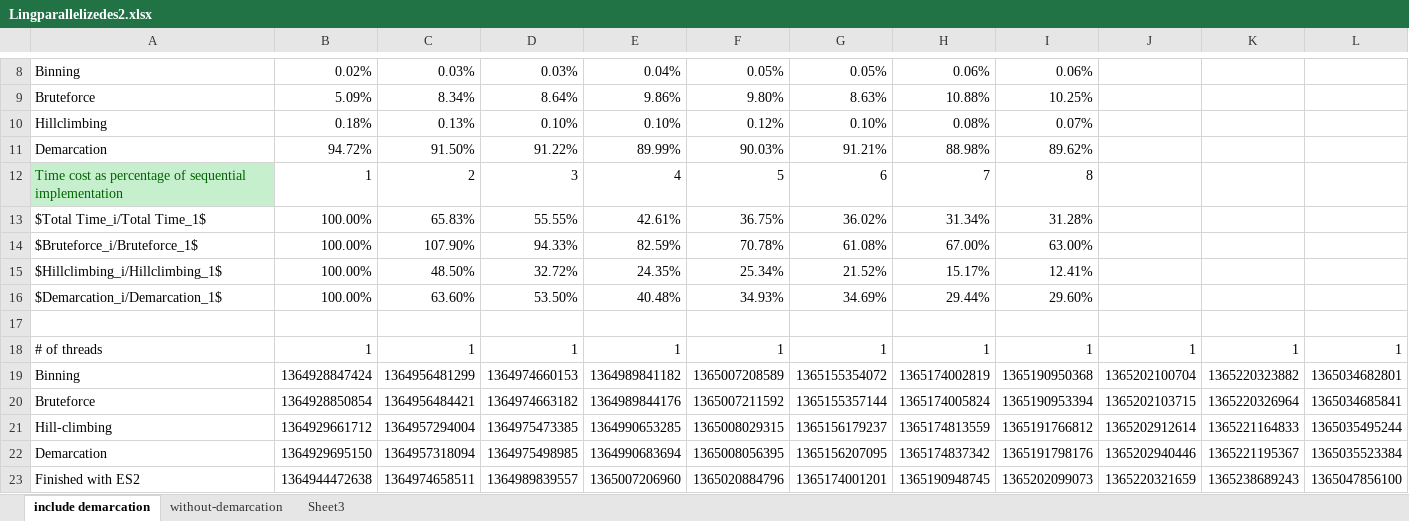
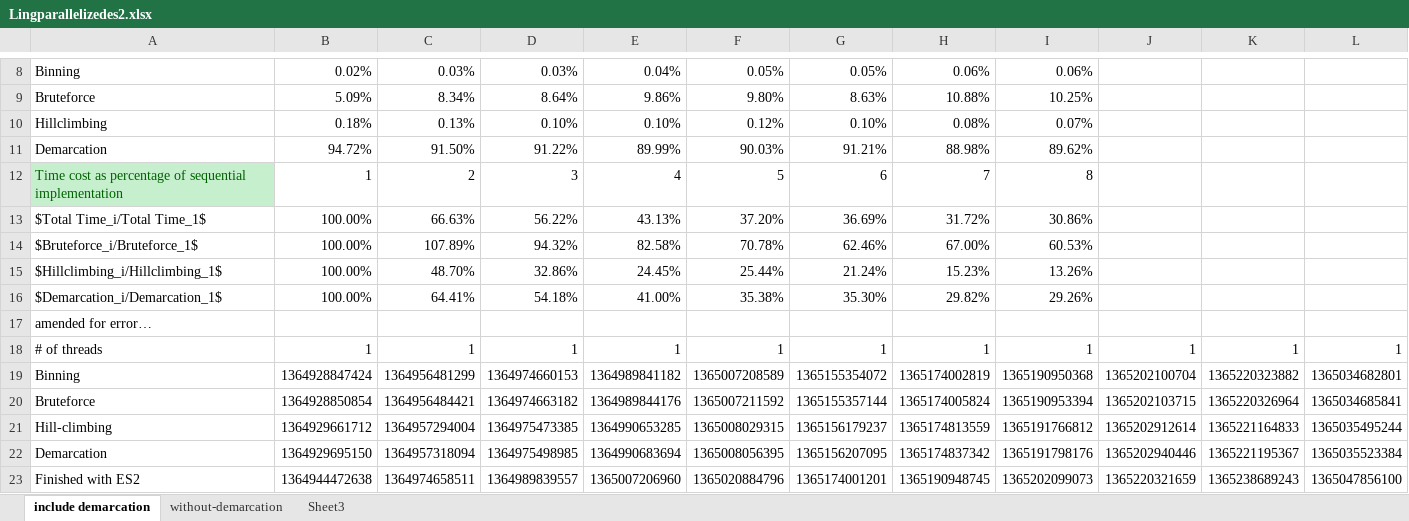
Before and after one commit to dcalderon/senior-project-es2, an Excel workbook: results/Lingparallelizedes2.xlsx, sheet include demarcation, drawn as a sheet; only a part is shown, gaps mark what is left out; values as stored, in another font and other column widths than the file's, no borders; charts and pictures not drawn; removed rows and columns are numbered as before the commit, all else as after; rows hold the shown columns only; the diff names each change by its address in the sheet, - before the commit and + after, or states it on an @@ line.

Commit message:
correct bacillus graph with other demarcations added

```diff
--- a/results/Lingparallelizedes2.xlsx (sheet include demarcation)
+++ b/results/Lingparallelizedes2.xlsx (sheet include demarcation)
-row 13: $Total Time_i/Total Time_1$ | 100.00% | 65.83% | 55.55% | 42.61% | 36.75% | 36.02% | 31.34% | 31.28%
+row 13: $Total Time_i/Total Time_1$ | 100.00% | 66.63% | 56.22% | 43.13% | 37.20% | 36.69% | 31.72% | 30.86%
-C14: 107.90%
+C14: 107.89%
-D14: 94.33%
+D14: 94.32%
-E14: 82.59%
+E14: 82.58%
-G14: 61.08%
+G14: 62.46%
-I14: 63.00%
+I14: 60.53%
-row 15: $Hillclimbing_i/Hillclimbing_1$ | 100.00% | 48.50% | 32.72% | 24.35% | 25.34% | 21.52% | 15.17% | 12.41%
-row 16: $Demarcation_i/Demarcation_1$ | 100.00% | 63.60% | 53.50% | 40.48% | 34.93% | 34.69% | 29.44% | 29.60%
-row 15: (empty)
+row 15: $Hillclimbing_i/Hillclimbing_1$ | 100.00% | 48.70% | 32.86% | 24.45% | 25.44% | 21.24% | 15.23% | 13.26%
+row 16: $Demarcation_i/Demarcation_1$ | 100.00% | 64.41% | 54.18% | 41.00% | 35.38% | 35.30% | 29.82% | 29.26%
+row 17: amended for error…
```
Also changed, not shown: formulas that keep their value, charts or pictures, 29 other files.
